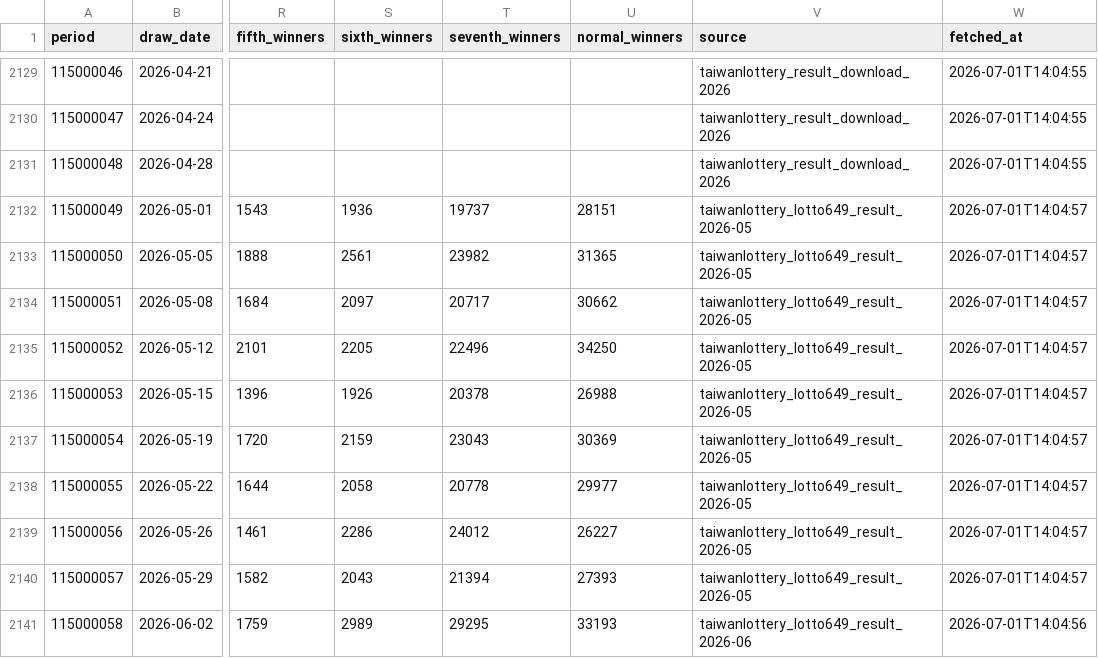
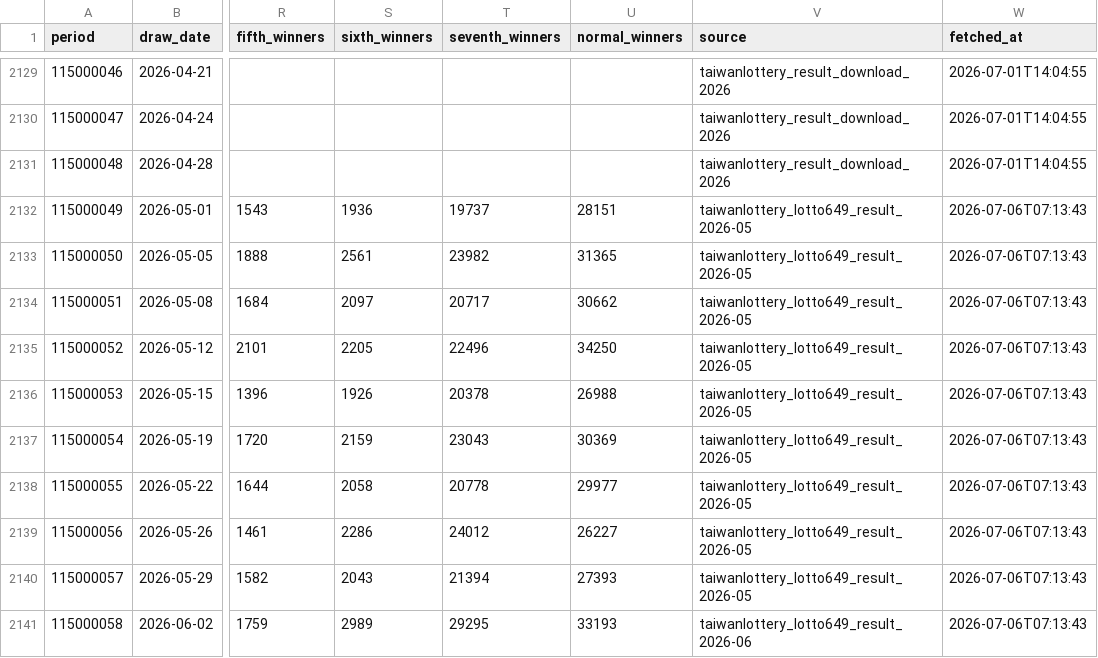
Before and after one commit to pingshen670822/taiwan-lotto649-ironlaw-cloud, a CSV file: data/lotto649.csv, drawn as a sheet; only a part is shown, gaps mark what is left out; the diff covers the shown part only; the diff names each change by its address in the sheet, - before the commit and + after, or states it on an @@ line.

Commit message:
Add daily self-healing Lotto649 cloud updates

```diff
--- a/data/lotto649.csv
+++ b/data/lotto649.csv
-W2132:W2140 (fetched_at): 2026-07-01T14:04:57
+W2132:W2140 (fetched_at): 2026-07-06T07:13:43
-W2141 (fetched_at): 2026-07-01T14:04:56
+W2141 (fetched_at): 2026-07-06T07:13:43
```
Also changed, not shown: 1 added row and 8 edited cells elsewhere in this file, 29 other files.
